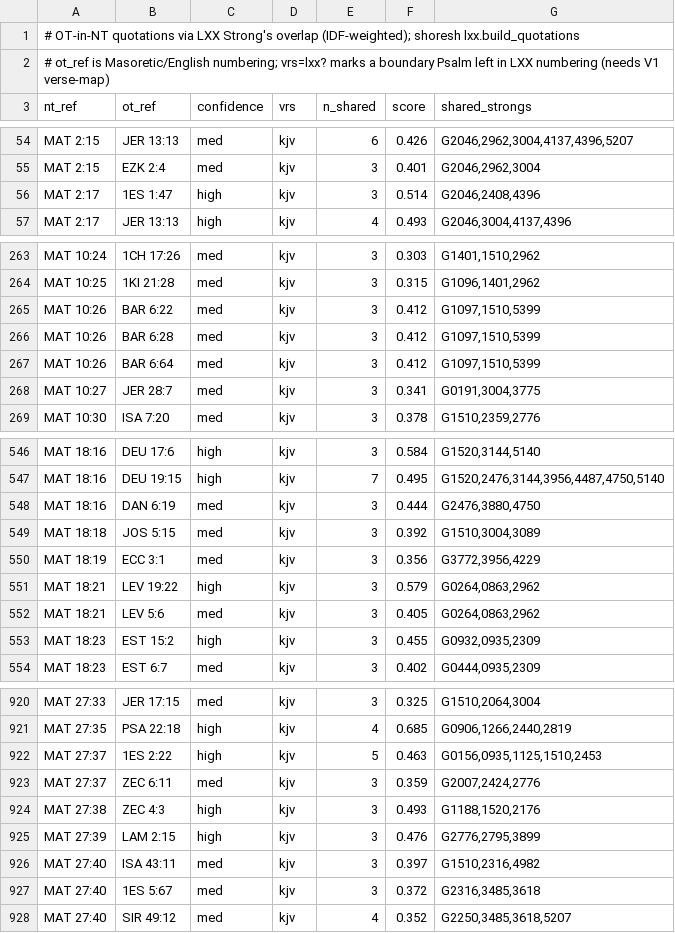
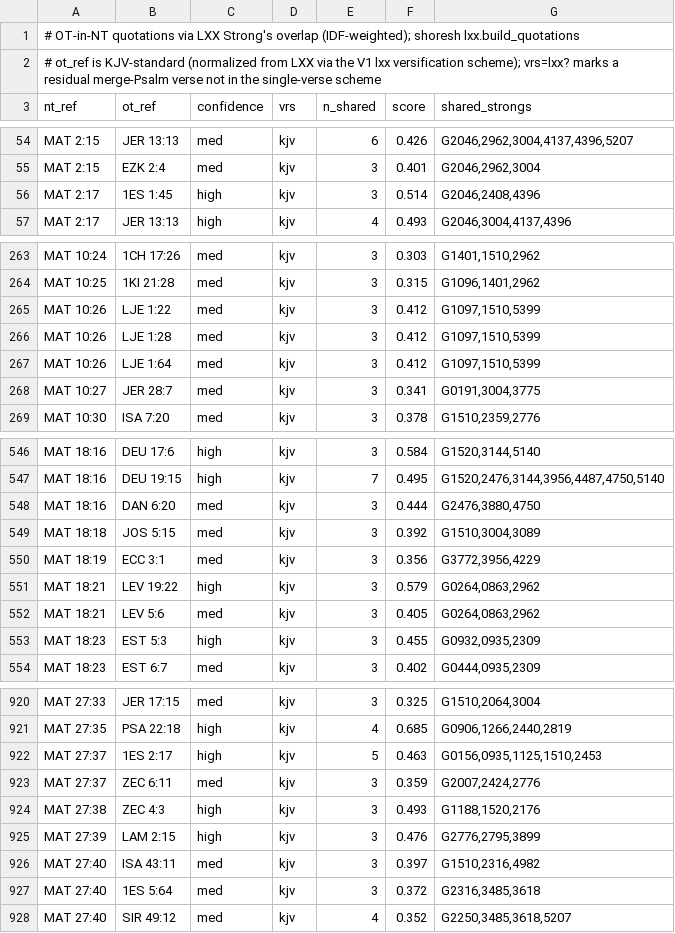
Before and after one commit to bcv-commons/bcv-query, a TSV file: resources/ot_nt_quotations/quotations.tsv, drawn as a sheet; only a part is shown, gaps mark what is left out; the diff covers the shown part only.

```diff
--- a/resources/ot_nt_quotations/quotations.tsv
+++ b/resources/ot_nt_quotations/quotations.tsv
@@ -1,3 +1,3 @@
 # OT-in-NT quotations via LXX Strong's overlap (IDF-weighted); shoresh lxx.build_quotations
-# ot_ref is Masoretic/English numbering; vrs=lxx? marks a boundary Psalm left in LXX numbering (needs V1 verse-map)
+# ot_ref is KJV-standard (normalized from LXX via the V1 lxx versification scheme); vrs=lxx? marks a residual merge-Psalm verse not in the single-verse scheme
 nt_ref	ot_ref	confidence	vrs	n_shared	score	shared_strongs
@@ -55,3 +55,3 @@ MAT 2:15	JER 13:13	med	kjv	6	0.426	G2046,2962,3004,4137,4396,5207
 MAT 2:15	EZK 2:4	med	kjv	3	0.401	G2046,2962,3004
-MAT 2:17	1ES 1:47	high	kjv	3	0.514	G2046,2408,4396
+MAT 2:17	1ES 1:45	high	kjv	3	0.514	G2046,2408,4396
 MAT 2:17	JER 13:13	high	kjv	4	0.493	G2046,3004,4137,4396
@@ -264,5 +264,5 @@ MAT 10:24	1CH 17:26	med	kjv	3	0.303	G1401,1510,2962
 MAT 10:25	1KI 21:28	med	kjv	3	0.315	G1096,1401,2962
-MAT 10:26	BAR 6:22	med	kjv	3	0.412	G1097,1510,5399
-MAT 10:26	BAR 6:28	med	kjv	3	0.412	G1097,1510,5399
-MAT 10:26	BAR 6:64	med	kjv	3	0.412	G1097,1510,5399
+MAT 10:26	LJE 1:22	med	kjv	3	0.412	G1097,1510,5399
+MAT 10:26	LJE 1:28	med	kjv	3	0.412	G1097,1510,5399
+MAT 10:26	LJE 1:64	med	kjv	3	0.412	G1097,1510,5399
 MAT 10:27	JER 28:7	med	kjv	3	0.341	G0191,3004,3775
@@ -547,3 +547,3 @@ MAT 18:16	DEU 17:6	high	kjv	3	0.584	G1520,3144,5140
 MAT 18:16	DEU 19:15	high	kjv	7	0.495	G1520,2476,3144,3956,4487,4750,5140
-MAT 18:16	DAN 6:19	med	kjv	3	0.444	G2476,3880,4750
+MAT 18:16	DAN 6:20	med	kjv	3	0.444	G2476,3880,4750
 MAT 18:18	JOS 5:15	med	kjv	3	0.392	G1510,3004,3089
@@ -552,3 +552,3 @@ MAT 18:21	LEV 19:22	high	kjv	3	0.579	G0264,0863,2962
 MAT 18:21	LEV 5:6	med	kjv	3	0.405	G0264,0863,2962
-MAT 18:23	EST 15:2	high	kjv	3	0.455	G0932,0935,2309
+MAT 18:23	EST 5:3	high	kjv	3	0.455	G0932,0935,2309
 MAT 18:23	EST 6:7	med	kjv	3	0.402	G0444,0935,2309
@@ -921,3 +921,3 @@ MAT 27:33	JER 17:15	med	kjv	3	0.325	G1510,2064,3004
 MAT 27:35	PSA 22:18	high	kjv	4	0.685	G0906,1266,2440,2819
-MAT 27:37	1ES 2:22	high	kjv	5	0.463	G0156,0935,1125,1510,2453
+MAT 27:37	1ES 2:17	high	kjv	5	0.463	G0156,0935,1125,1510,2453
 MAT 27:37	ZEC 6:11	med	kjv	3	0.359	G2007,2424,2776
@@ -926,3 +926,3 @@ MAT 27:39	LAM 2:15	high	kjv	3	0.476	G2776,2795,3899
 MAT 27:40	ISA 43:11	med	kjv	3	0.397	G1510,2316,4982
-MAT 27:40	1ES 5:67	med	kjv	3	0.372	G2316,3485,3618
+MAT 27:40	1ES 5:64	med	kjv	3	0.372	G2316,3485,3618
 MAT 27:40	SIR 49:12	med	kjv	4	0.352	G2250,3485,3618,5207
```
Also changed, not shown: 122 edited cells elsewhere in this file, resources/versification/schemes/hebrew.tsv, 5 other files.
